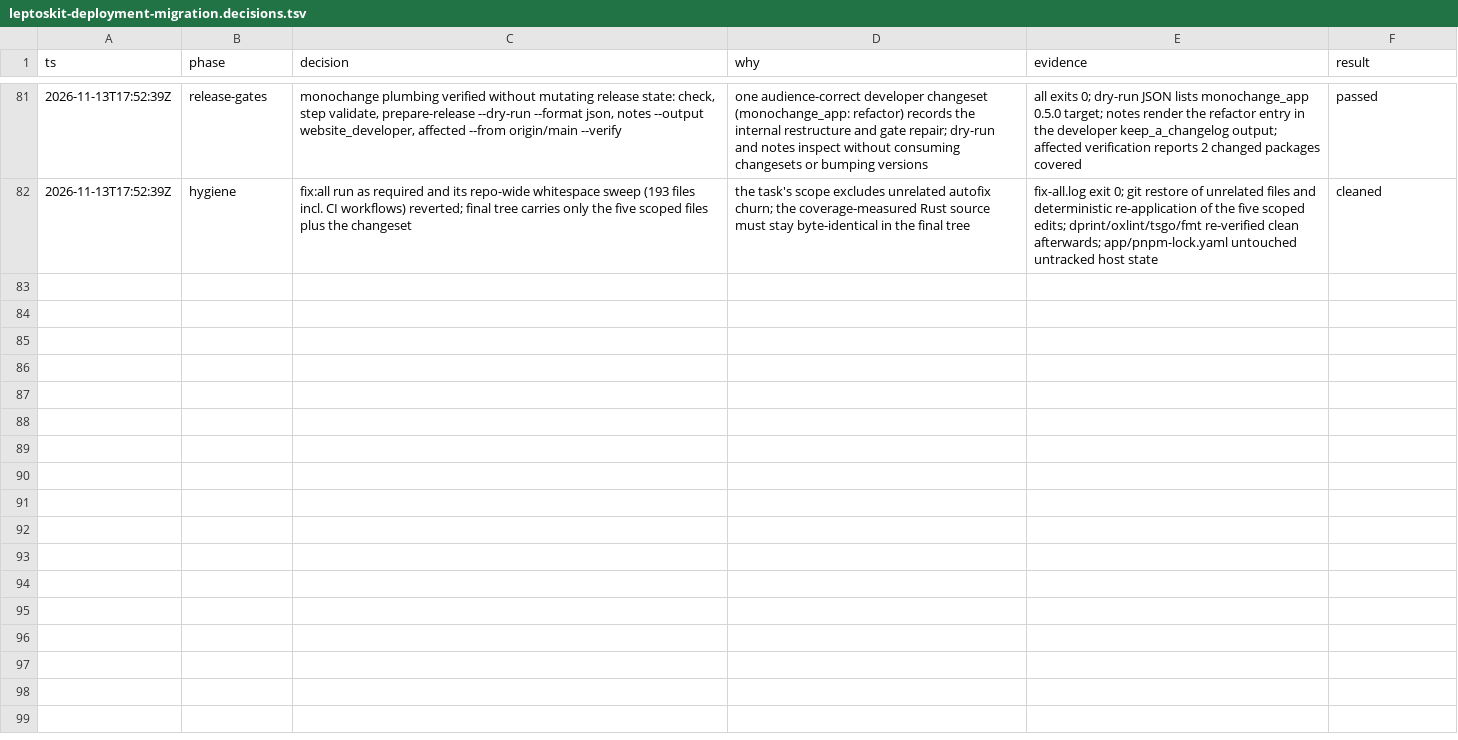
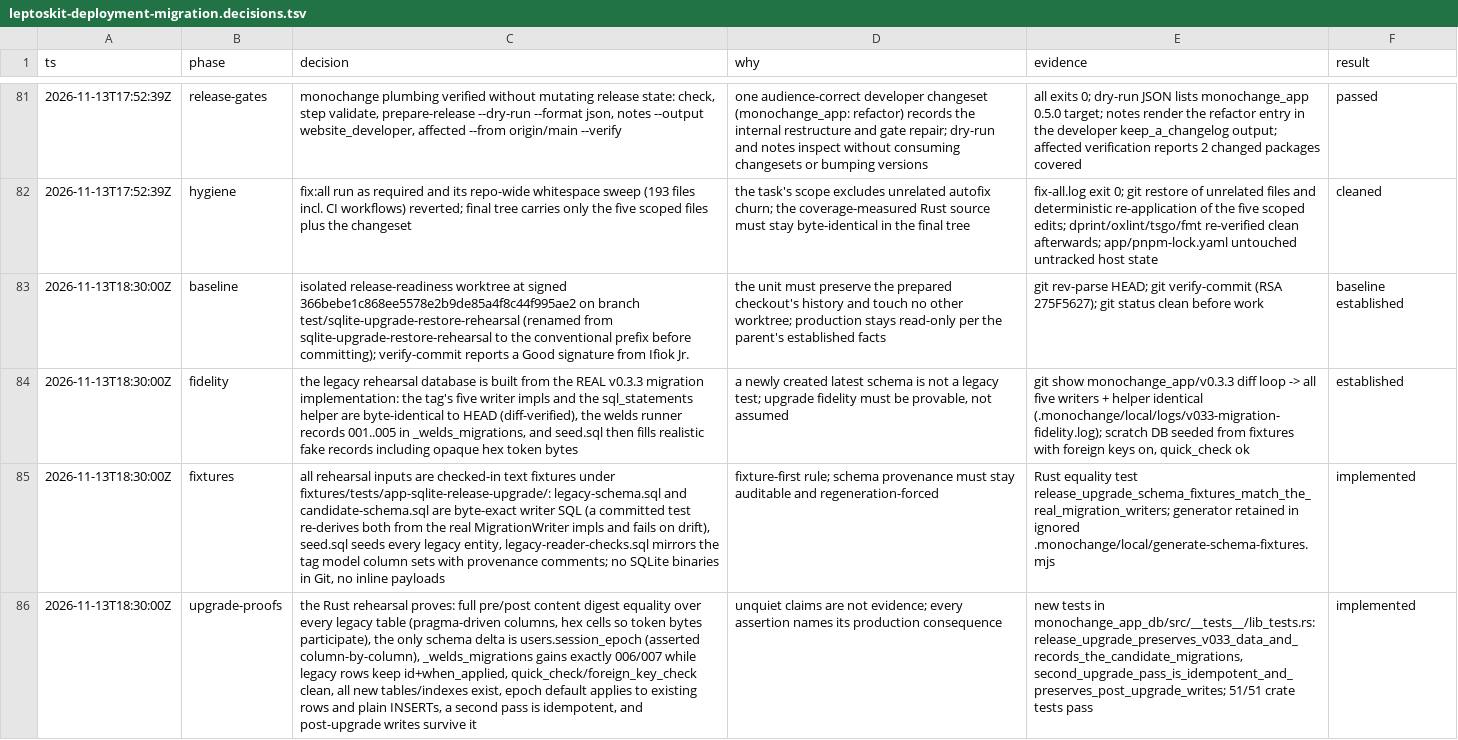
Before and after one commit to monochange/monochange, a TSV file: docs/plans/active/leptoskit-deployment-migration.decisions.tsv, drawn as a sheet; only a part is shown, gaps mark what is left out; the diff covers the shown part only; the diff names each change by its address in the sheet, - before the commit and + after, or states it on an @@ line.

Commit message:
test(app): rehearse the sqlite release upgrade and restore contract
Build an authentic v0.3.3 database from the real first-five migration
implementation (byte-identical to the monochange_app/v0.3.3 tag), seed it
from checked-in text fixtures, and upgrade it through the current runner:
legacy rows survive byte for byte, _welds_migrations records exactly the
candidate migrations, integrity checks stay clean, the session epoch
default applies, and a second pass is idempotent without touching
post-upgrade writes. Pin the rollback limit honestly: the legacy runner
no-ops against the upgraded schema, which is reader compatibility, not
old-binary compatibility.

Rehearse the deployed sqlite backup mechanism end to end: a snapshot
taken with uncheckpointed WAL data contains those rows (a torn main-file
copy misses them), restores into a different directory with clean
integrity checks, leaves the source untouched, and corrupt or missing
snapshots are refused before any last-good destination is replaced.

Document the data-preserving rollback checklist and restore contract in
DEPLOY.md and OPERATIONS.md, and audit the deployment helper gaps for
the next rollout unit.

```diff
--- a/docs/plans/active/leptoskit-deployment-migration.decisions.tsv
+++ b/docs/plans/active/leptoskit-deployment-migration.decisions.tsv
+row 83: 2026-11-13T18:30:00Z | baseline | isolated release-readiness worktree at signed 366bebe1c868ee5578e2b9de85a4f8c44f995ae2 on branch test/sqlite-upgrade-restore-rehearsal (renamed from sqlite-upgrade-restore-rehearsal to the conventional prefix before committing); verify-commit reports a Good signature from Ifiok Jr. | the unit must preserve the prepared checkout's history and touch no other worktree; production stays read-only per the parent's established facts | git rev-parse HEAD; git verify-commit (RSA 275F5627); git status clean before work | baseline established
+row 84: 2026-11-13T18:30:00Z | fidelity | the legacy rehearsal database is built from the REAL v0.3.3 migration implementation: the tag's five writer impls and the sql_statements helper are byte-identical to HEAD (diff-verified), the welds runner records 001..005 in _welds_migrations, and seed.sql then fills realistic fake records including opaque hex token bytes | a newly created latest schema is not a legacy test; upgrade fidelity must be provable, not assumed | git show monochange_app/v0.3.3 diff loop -> all five writers + helper identical (.monochange/local/logs/v033-migration-fidelity.log); scratch DB seeded from fixtures with foreign keys on, quick_check ok | established
+row 85: 2026-11-13T18:30:00Z | fixtures | all rehearsal inputs are checked-in text fixtures under fixtures/tests/app-sqlite-release-upgrade/: legacy-schema.sql and candidate-schema.sql are byte-exact writer SQL (a committed test re-derives both from the real MigrationWriter impls and fails on drift), seed.sql seeds every legacy entity, legacy-reader-checks.sql mirrors the tag model column sets with provenance comments; no SQLite binaries in Git, no inline payloads | fixture-first rule; schema provenance must stay auditable and regeneration-forced | Rust equality test release_upgrade_schema_fixtures_match_the_real_migration_writers; generator retained in ignored .monochange/local/generate-schema-fixtures.mjs | implemented
+row 86: 2026-11-13T18:30:00Z | upgrade-proofs | the Rust rehearsal proves: full pre/post content digest equality over every legacy table (pragma-driven columns, hex cells so token bytes participate), the only schema delta is users.session_epoch (asserted column-by-column), _welds_migrations gains exactly 006/007 while legacy rows keep id+when_applied, quick_check/foreign_key_check clean, all new tables/indexes exist, epoch default applies to existing rows and plain INSERTs, a second pass is idempotent, and post-upgrade writes survive it | unquiet claims are not evidence; every assertion names its production consequence | new tests in monochange_app_db/src/__tests__/lib_tests.rs: release_upgrade_preserves_v033_data_and_records_the_candidate_migrations, second_upgrade_pass_is_idempotent_and_preserves_post_upgrade_writes; 51/51 crate tests pass | implemented
```
Also changed, not shown: 4 added rows elsewhere in this file, 13 other files.
